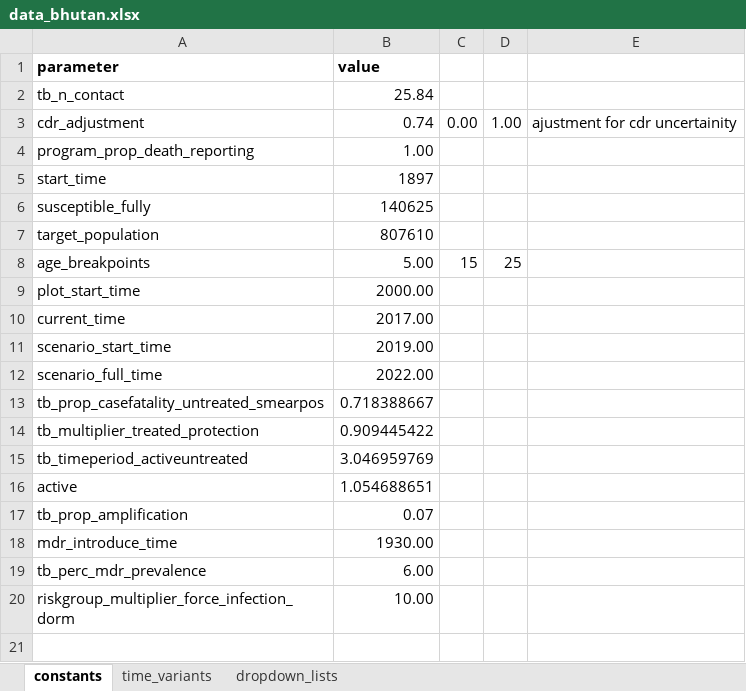
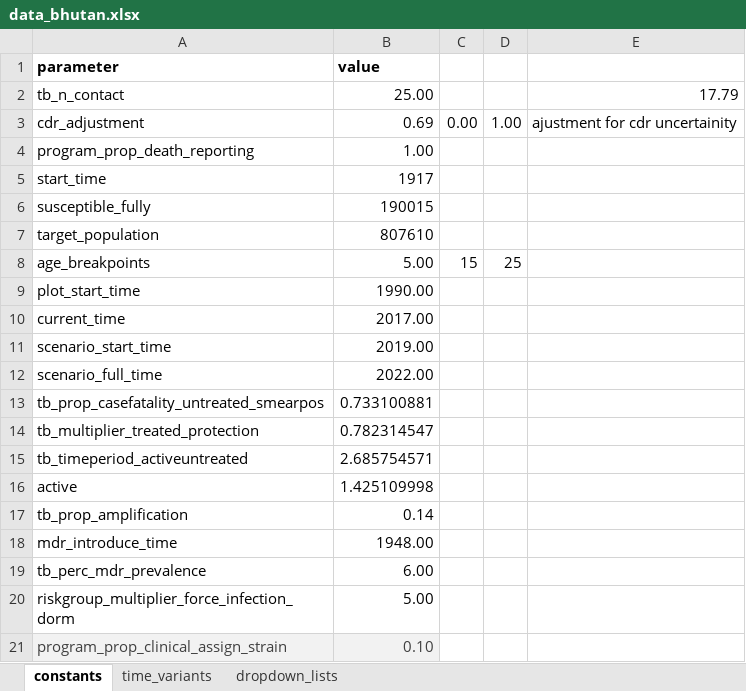
Before and after one commit to monash-emu/AuTuMN, an Excel workbook: autumn/xls/data_bhutan.xlsx, sheet constants, drawn as a sheet; values as stored, in another font and other column widths than the file's, no borders; the diff names each change by its address in the sheet, - before the commit and + after, or states it on an @@ line.

Commit message:
Decent manual calibration for Bhutan

```diff
--- a/autumn/xls/data_bhutan.xlsx (sheet constants)
+++ b/autumn/xls/data_bhutan.xlsx (sheet constants)
-B2 (value): 25.84
+B2 (value): 25.00
-E2: (empty)
+E2: 17.79
-B3 (value): 0.74
+B3 (value): 0.69
-B5 (value): 1897
+B5 (value): 1917
-B6 (value): 140625
+B6 (value): 190015
-B9 (value): 2000.00
+B9 (value): 1990.00
-B13 (value): 0.718388667
+B13 (value): 0.733100881
-B14 (value): 0.909445422
+B14 (value): 0.782314547
-B15 (value): 3.046959769
+B15 (value): 2.685754571
-B16 (value): 1.054688651
+B16 (value): 1.425109998
-B17 (value): 0.07
+B17 (value): 0.14
-B18 (value): 1930.00
+B18 (value): 1948.00
-B20 (value): 10.00
+B20 (value): 5.00
+row 21: program_prop_clinical_assign_strain | 0.10
```
Also changed, not shown: sheet time_variants, autumn/xls/data_default.xlsx.
